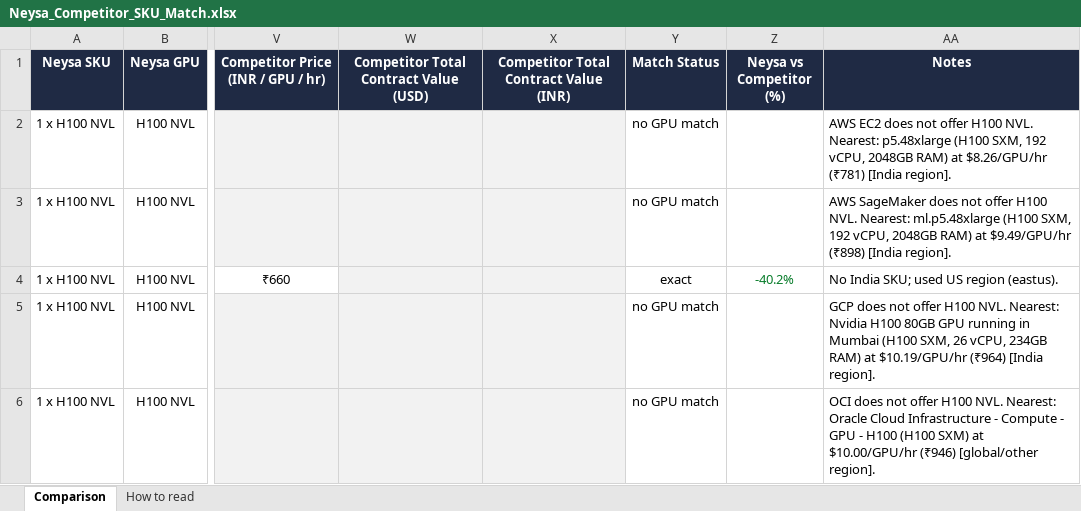
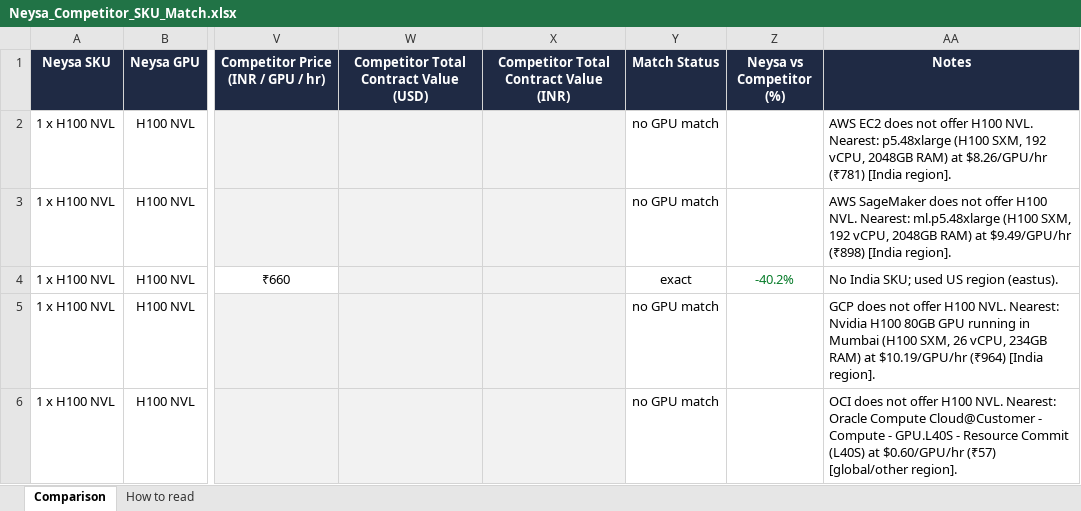
Before and after one commit to sooddvs/gpu-pricing, an Excel workbook: Neysa_Competitor_SKU_Match.xlsx, sheet Comparison, drawn as a sheet; only a part is shown, gaps mark what is left out; values as stored, in another font and other column widths than the file's, no borders; the diff covers the shown part only; the diff names each change by its address in the sheet, - before the commit and + after, or states it on an @@ line.

```diff
--- a/Neysa_Competitor_SKU_Match.xlsx (sheet Comparison)
+++ b/Neysa_Competitor_SKU_Match.xlsx (sheet Comparison)
-AA6 (Notes): …Nearest: Oracle Cloud Infrastructure - Compute - GPU - H100 (H100 SXM) at $10.00/GPU/hr (₹946) [global/other region].
+AA6 (Notes): …Nearest: Oracle Compute Cloud@Customer - Compute - GPU.L40S - Resource Commit (L40S) at $0.60/GPU/hr (₹57) [global/other region].
```
Also changed, not shown: 39 edited cells elsewhere in this sheet, 6 other files.
